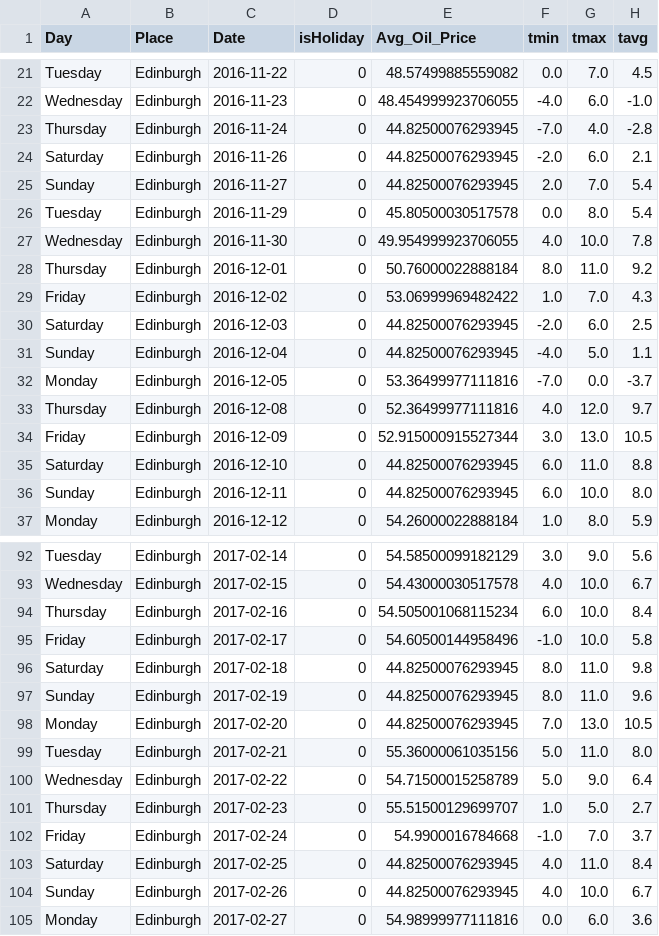
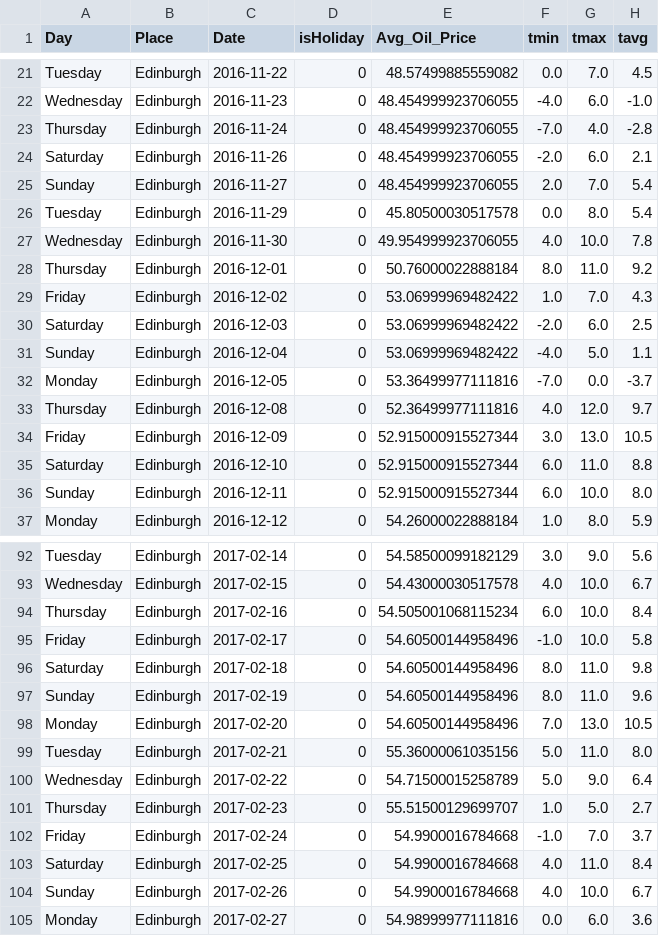
Before and after one commit to tunakodal/Forecasting-Bakery-Sales, a CSV file: bakery_sales_dataset_4.3.csv, drawn as a sheet; only a part is shown, gaps mark what is left out; the diff covers the shown part only; the diff names each change by its address in the sheet, - before the commit and + after, or states it on an @@ line.

```diff
--- a/bakery_sales_dataset_4.3.csv
+++ b/bakery_sales_dataset_4.3.csv
-E23:E25 (Avg_Oil_Price): 44.82500076293945
+E23:E25 (Avg_Oil_Price): 48.454999923706055
-E30:E31 (Avg_Oil_Price): 44.82500076293945
+E30:E31 (Avg_Oil_Price): 53.06999969482422
-E35:E36 (Avg_Oil_Price): 44.82500076293945
+E35:E36 (Avg_Oil_Price): 52.915000915527344
-E96:E98 (Avg_Oil_Price): 44.82500076293945
+E96:E98 (Avg_Oil_Price): 54.60500144958496
-E103:E104 (Avg_Oil_Price): 44.82500076293945
+E103:E104 (Avg_Oil_Price): 54.9900016784668
```
Also changed, not shown: 15 edited cells elsewhere in this file, bakery_sales_dataset_4.2.csv, 1 other file.
